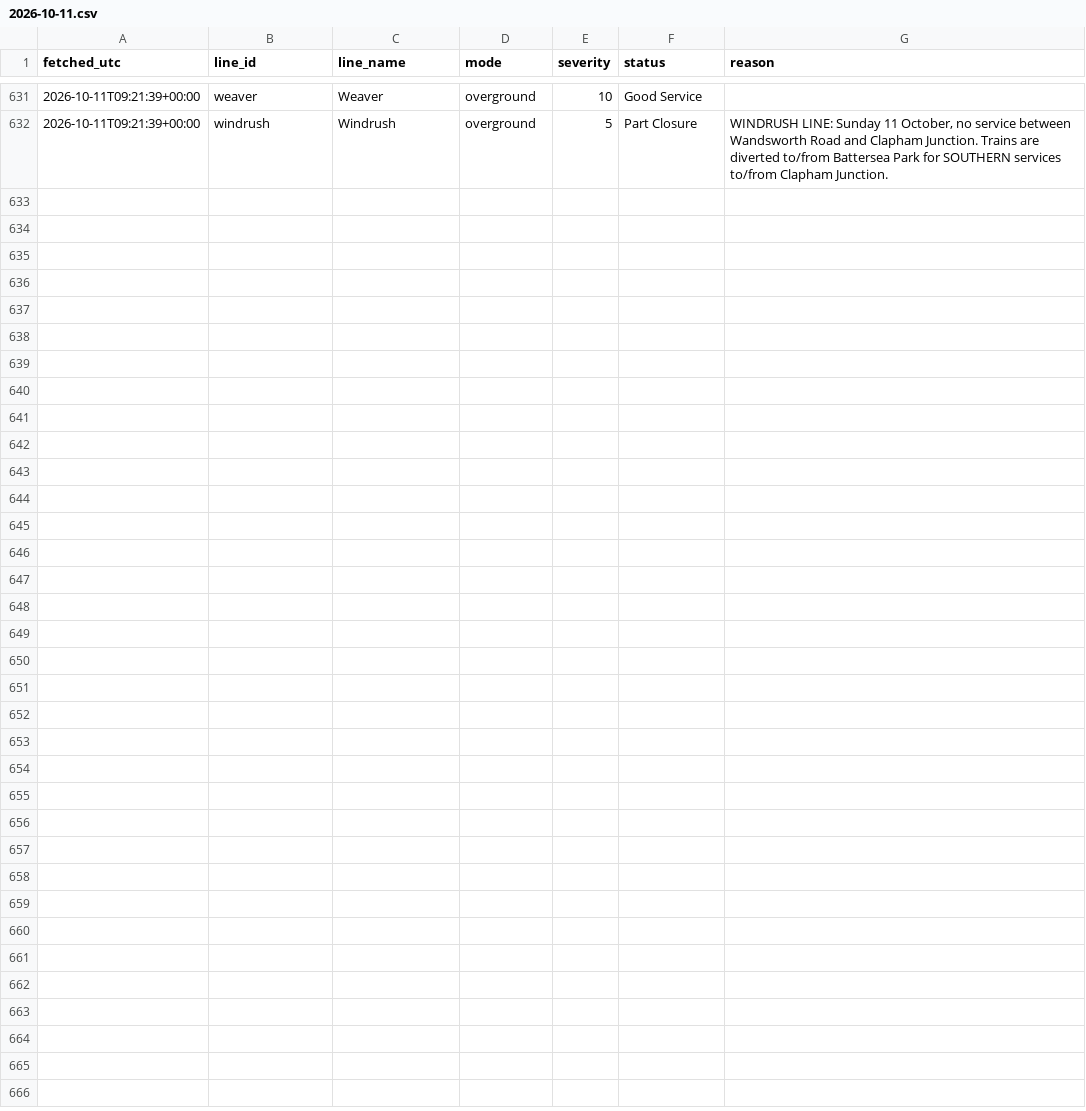
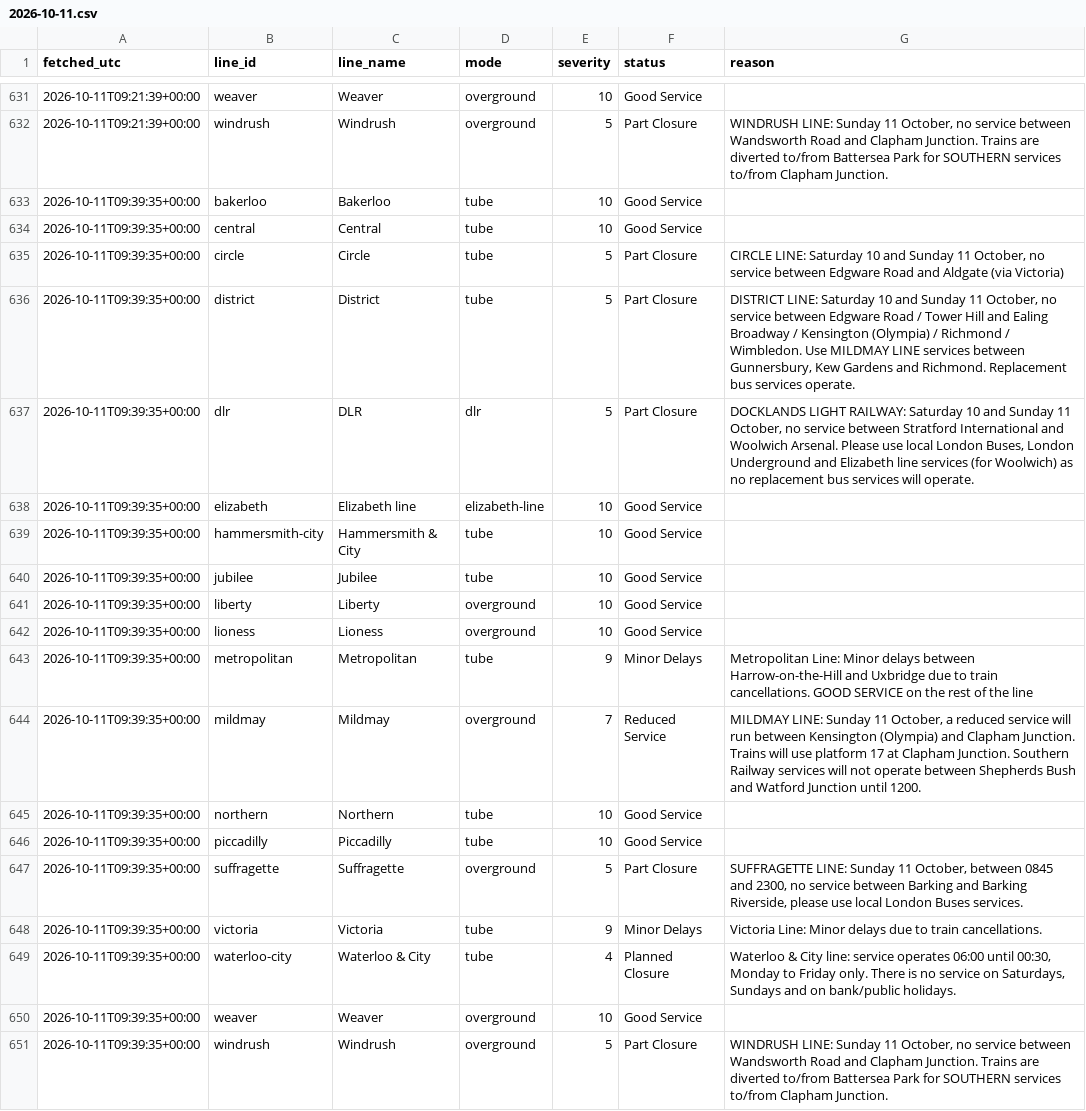
Before and after one commit to Mihir-wbs/london-tube-crowding, a CSV file: data/raw/status/2026-10-11.csv, drawn as a sheet; only a part is shown, gaps mark what is left out; the diff names each change by its address in the sheet, - before the commit and + after, or states it on an @@ line.

```diff
--- a/data/raw/status/2026-10-11.csv
+++ b/data/raw/status/2026-10-11.csv
+row 633: 2026-10-11T09:39:35+00:00 | bakerloo | Bakerloo | tube | 10 | Good Service
+row 634: 2026-10-11T09:39:35+00:00 | central | Central | tube | 10 | Good Service
+row 635: 2026-10-11T09:39:35+00:00 | circle | Circle | tube | 5 | Part Closure | CIRCLE LINE: Saturday 10 and Sunday 11 October, no service between Edgware Road and Aldgate (via Victoria)
+row 636: 2026-10-11T09:39:35+00:00 | district | District | tube | 5 | Part Closure | DISTRICT LINE: Saturday 10 and Sunday 11 October, no service between Edgware Road / Tower Hill and Ealing Broadway / Kensington (Olympia) / Richmond / Wimbledon. Use MILDMAY LINE services between Gunnersbury, Kew Gardens and Richmond. Replacement bus services operate.
+row 637: 2026-10-11T09:39:35+00:00 | dlr | DLR | dlr | 5 | Part Closure | DOCKLANDS LIGHT RAILWAY: Saturday 10 and Sunday 11 October, no service between Stratford International and Woolwich Arsenal. Please use local London Buses, London Underground and Elizabeth line services (for Woolwich) as no replacement bus services will operate.
+row 638: 2026-10-11T09:39:35+00:00 | elizabeth | Elizabeth line | elizabeth-line | 10 | Good Service
+row 639: 2026-10-11T09:39:35+00:00 | hammersmith-city | Hammersmith & City | tube | 10 | Good Service
+row 640: 2026-10-11T09:39:35+00:00 | jubilee | Jubilee | tube | 10 | Good Service
+row 641: 2026-10-11T09:39:35+00:00 | liberty | Liberty | overground | 10 | Good Service
+row 642: 2026-10-11T09:39:35+00:00 | lioness | Lioness | overground | 10 | Good Service
+row 643: 2026-10-11T09:39:35+00:00 | metropolitan | Metropolitan | tube | 9 | Minor Delays | Metropolitan Line: Minor delays between Harrow-on-the-Hill and Uxbridge due to train cancellations. GOOD SERVICE on the rest of the line
+row 644: 2026-10-11T09:39:35+00:00 | mildmay | Mildmay | overground | 7 | Reduced Service | MILDMAY LINE: Sunday 11 October, a reduced service will run between Kensington (Olympia) and Clapham Junction. Trains will use platform 17 at Clapham Junction. Southern Railway services will not operate between Shepherds Bush and Watford Junction until 1200.
+row 645: 2026-10-11T09:39:35+00:00 | northern | Northern | tube | 10 | Good Service
+row 646: 2026-10-11T09:39:35+00:00 | piccadilly | Piccadilly | tube | 10 | Good Service
+row 647: 2026-10-11T09:39:35+00:00 | suffragette | Suffragette | overground | 5 | Part Closure | SUFFRAGETTE LINE: Sunday 11 October, between 0845 and 2300, no service between Barking and Barking Riverside, please use local London Buses services.
+row 648: 2026-10-11T09:39:35+00:00 | victoria | Victoria | tube | 9 | Minor Delays | Victoria Line: Minor delays due to train cancellations.
+row 649: 2026-10-11T09:39:35+00:00 | waterloo-city | Waterloo & City | tube | 4 | Planned Closure | Waterloo & City line: service operates 06:00 until 00:30, Monday to Friday only. There is no service on Saturdays, Sundays and on bank/public holidays.
+row 650: 2026-10-11T09:39:35+00:00 | weaver | Weaver | overground | 10 | Good Service
+row 651: 2026-10-11T09:39:35+00:00 | windrush | Windrush | overground | 5 | Part Closure | WINDRUSH LINE: Sunday 11 October, no service between Wandsworth Road and Clapham Junction. Trains are diverted to/from Battersea Park for SOUTHERN services to/from Clapham Junction.
```
Also changed, not shown: data/raw/crowding/2026-10-11.csv, data/raw/weather/2026-10-11.csv.
